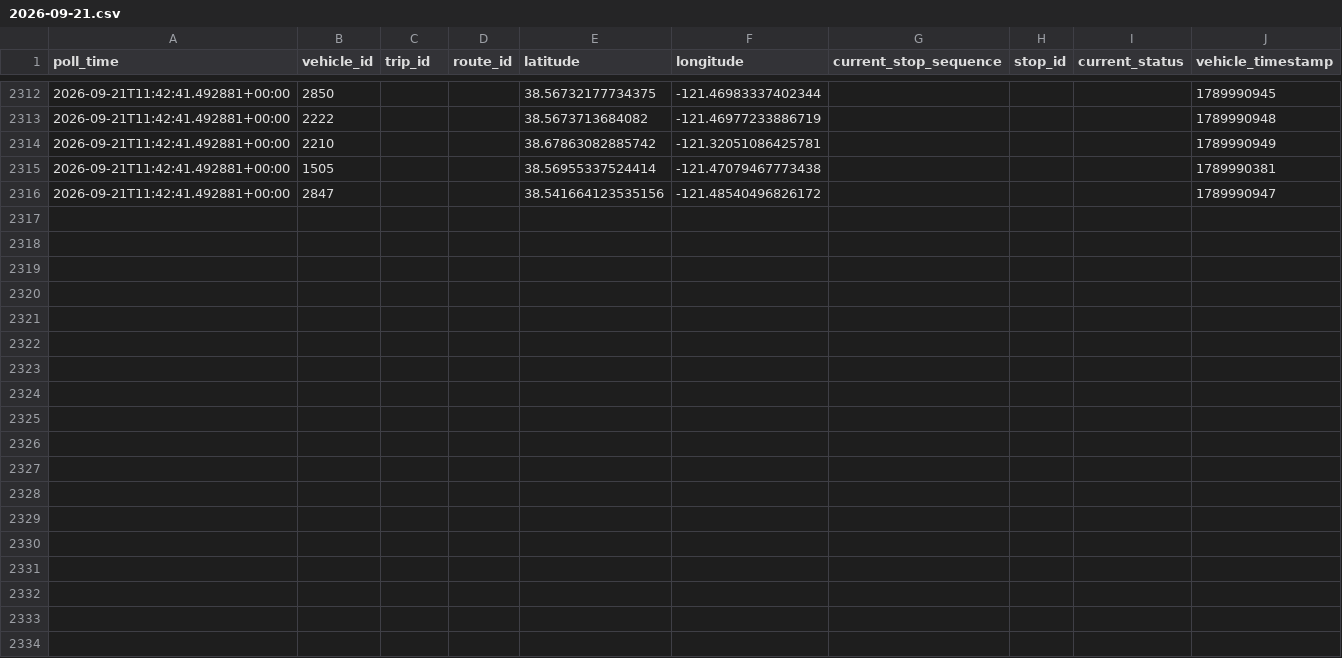
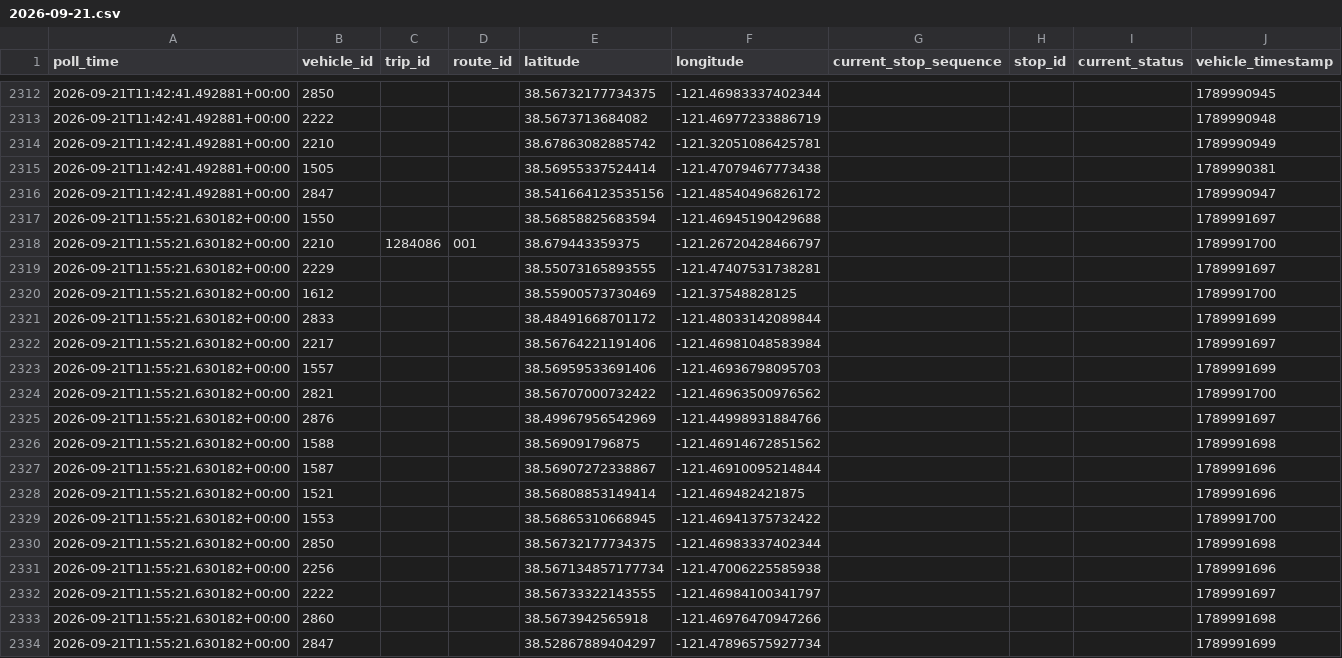
Before and after one commit to lukeruiz-23/sacRT-lightrail, a CSV file: data/raw/vehicle_positions/2026-09-21.csv, drawn as a sheet; only a part is shown, gaps mark what is left out; the diff names each change by its address in the sheet, - before the commit and + after, or states it on an @@ line.

```diff
--- a/data/raw/vehicle_positions/2026-09-21.csv
+++ b/data/raw/vehicle_positions/2026-09-21.csv
+row 2317: 2026-09-21T11:55:21.630182+00:00 | 1550 |  |  | 38.56858825683594 | -121.46945190429688 |  |  |  | 1789991697
+row 2318: 2026-09-21T11:55:21.630182+00:00 | 2210 | 1284086 | 001 | 38.679443359375 | -121.26720428466797 |  |  |  | 1789991700
+row 2319: 2026-09-21T11:55:21.630182+00:00 | 2229 |  |  | 38.55073165893555 | -121.47407531738281 |  |  |  | 1789991697
+row 2320: 2026-09-21T11:55:21.630182+00:00 | 1612 |  |  | 38.55900573730469 | -121.37548828125 |  |  |  | 1789991700
+row 2321: 2026-09-21T11:55:21.630182+00:00 | 2833 |  |  | 38.48491668701172 | -121.48033142089844 |  |  |  | 1789991699
+row 2322: 2026-09-21T11:55:21.630182+00:00 | 2217 |  |  | 38.56764221191406 | -121.46981048583984 |  |  |  | 1789991697
+row 2323: 2026-09-21T11:55:21.630182+00:00 | 1557 |  |  | 38.56959533691406 | -121.46936798095703 |  |  |  | 1789991699
+row 2324: 2026-09-21T11:55:21.630182+00:00 | 2821 |  |  | 38.56707000732422 | -121.46963500976562 |  |  |  | 1789991700
+row 2325: 2026-09-21T11:55:21.630182+00:00 | 2876 |  |  | 38.49967956542969 | -121.44998931884766 |  |  |  | 1789991697
+row 2326: 2026-09-21T11:55:21.630182+00:00 | 1588 |  |  | 38.569091796875 | -121.46914672851562 |  |  |  | 1789991698
+row 2327: 2026-09-21T11:55:21.630182+00:00 | 1587 |  |  | 38.56907272338867 | -121.46910095214844 |  |  |  | 1789991696
+row 2328: 2026-09-21T11:55:21.630182+00:00 | 1521 |  |  | 38.56808853149414 | -121.469482421875 |  |  |  | 1789991696
+row 2329: 2026-09-21T11:55:21.630182+00:00 | 1553 |  |  | 38.56865310668945 | -121.46941375732422 |  |  |  | 1789991700
+row 2330: 2026-09-21T11:55:21.630182+00:00 | 2850 |  |  | 38.56732177734375 | -121.46983337402344 |  |  |  | 1789991698
+row 2331: 2026-09-21T11:55:21.630182+00:00 | 2256 |  |  | 38.567134857177734 | -121.47006225585938 |  |  |  | 1789991696
+row 2332: 2026-09-21T11:55:21.630182+00:00 | 2222 |  |  | 38.56733322143555 | -121.46984100341797 |  |  |  | 1789991697
+row 2333: 2026-09-21T11:55:21.630182+00:00 | 2860 |  |  | 38.5673942565918 | -121.46976470947266 |  |  |  | 1789991698
+row 2334: 2026-09-21T11:55:21.630182+00:00 | 2847 |  |  | 38.52867889404297 | -121.47896575927734 |  |  |  | 1789991699
```
Also changed, not shown: 1 other file.
